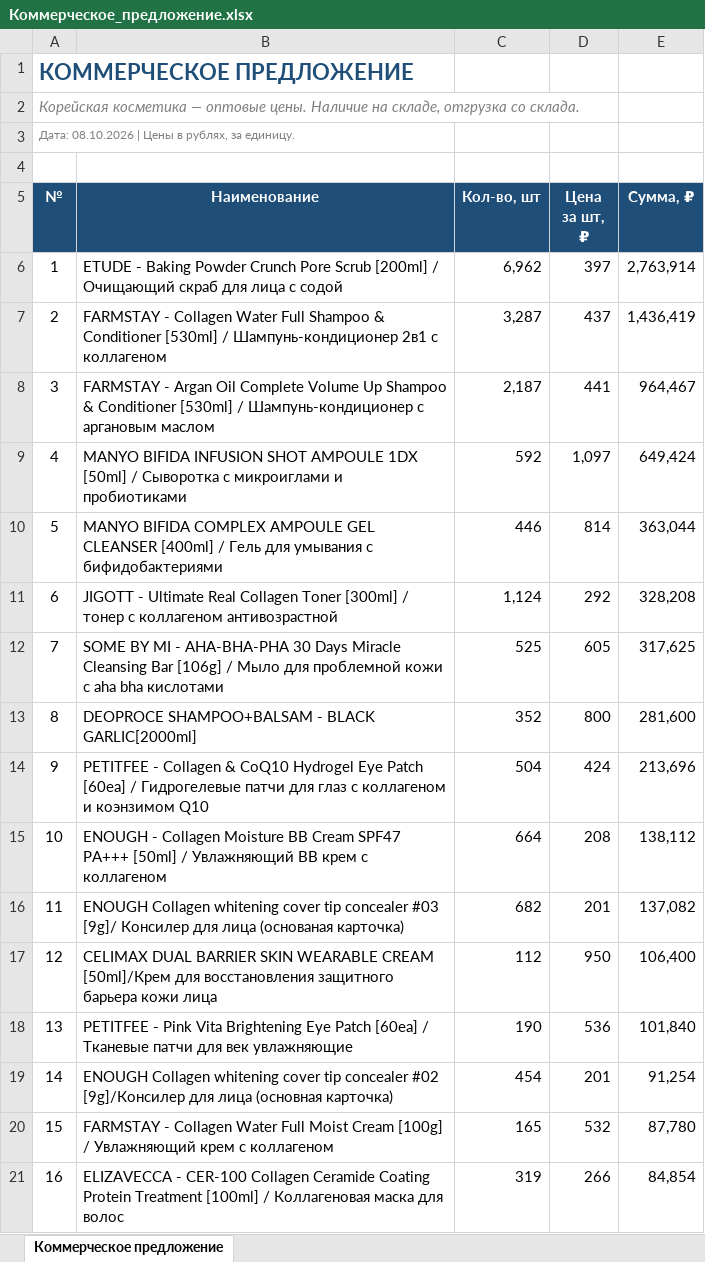
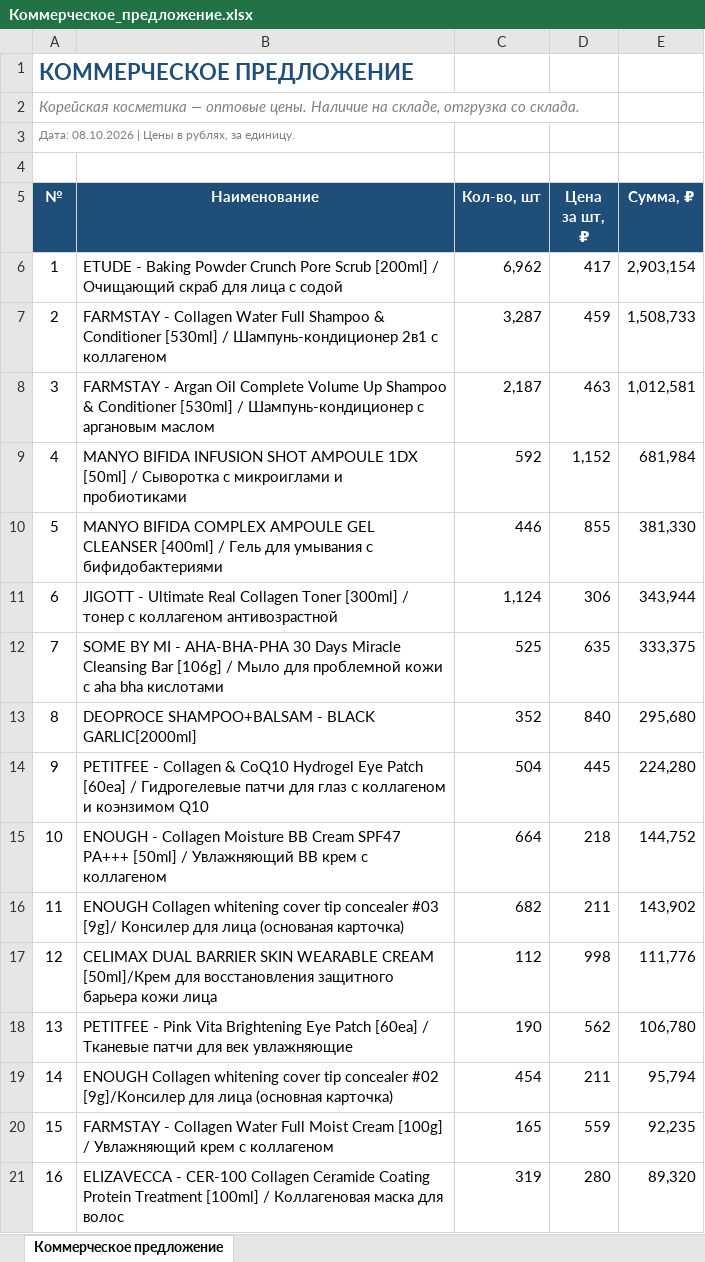
Before and after one commit to User26-2026/K-beauty-New, an Excel workbook: outputs/Коммерческое_предложение.xlsx, sheet Коммерческое предложение, drawn as a sheet; only a part is shown; values as stored, in another font and other column widths than the file's, no borders; the diff covers the shown part only; the diff names each change by its address in the sheet, - before the commit and + after, or states it on an @@ line.

```diff
--- a/outputs/Коммерческое_предложение.xlsx (sheet Коммерческое предложение)
+++ b/outputs/Коммерческое_предложение.xlsx (sheet Коммерческое предложение)
-D6 (Цена за шт, ₽): 397
+D6 (Цена за шт, ₽): 417
-E6 (Сумма, ₽): 2,763,914
+E6 (Сумма, ₽): 2,903,154
-D7 (Цена за шт, ₽): 437
+D7 (Цена за шт, ₽): 459
-E7 (Сумма, ₽): 1,436,419
+E7 (Сумма, ₽): 1,508,733
-D8 (Цена за шт, ₽): 441
+D8 (Цена за шт, ₽): 463
-E8 (Сумма, ₽): 964,467
+E8 (Сумма, ₽): 1,012,581
-D9 (Цена за шт, ₽): 1,097
+D9 (Цена за шт, ₽): 1,152
-E9 (Сумма, ₽): 649,424
+E9 (Сумма, ₽): 681,984
-D10 (Цена за шт, ₽): 814
+D10 (Цена за шт, ₽): 855
-E10 (Сумма, ₽): 363,044
+E10 (Сумма, ₽): 381,330
-D11 (Цена за шт, ₽): 292
+D11 (Цена за шт, ₽): 306
-E11 (Сумма, ₽): 328,208
+E11 (Сумма, ₽): 343,944
-D12 (Цена за шт, ₽): 605
+D12 (Цена за шт, ₽): 635
-E12 (Сумма, ₽): 317,625
+E12 (Сумма, ₽): 333,375
-D13 (Цена за шт, ₽): 800
+D13 (Цена за шт, ₽): 840
-E13 (Сумма, ₽): 281,600
+E13 (Сумма, ₽): 295,680
-D14 (Цена за шт, ₽): 424
+D14 (Цена за шт, ₽): 445
-E14 (Сумма, ₽): 213,696
+E14 (Сумма, ₽): 224,280
-D15 (Цена за шт, ₽): 208
+D15 (Цена за шт, ₽): 218
-E15 (Сумма, ₽): 138,112
+E15 (Сумма, ₽): 144,752
-D16 (Цена за шт, ₽): 201
+D16 (Цена за шт, ₽): 211
-E16 (Сумма, ₽): 137,082
+E16 (Сумма, ₽): 143,902
-D17 (Цена за шт, ₽): 950
+D17 (Цена за шт, ₽): 998
-E17 (Сумма, ₽): 106,400
+E17 (Сумма, ₽): 111,776
-D18 (Цена за шт, ₽): 536
+D18 (Цена за шт, ₽): 562
-E18 (Сумма, ₽): 101,840
+E18 (Сумма, ₽): 106,780
-D19 (Цена за шт, ₽): 201
+D19 (Цена за шт, ₽): 211
-E19 (Сумма, ₽): 91,254
+E19 (Сумма, ₽): 95,794
-D20 (Цена за шт, ₽): 532
+D20 (Цена за шт, ₽): 559
-E20 (Сумма, ₽): 87,780
+E20 (Сумма, ₽): 92,235
-D21 (Цена за шт, ₽): 266
+D21 (Цена за шт, ₽): 280
-E21 (Сумма, ₽): 84,854
+E21 (Сумма, ₽): 89,320
```
Also changed, not shown: 56 edited cells elsewhere in this sheet.
